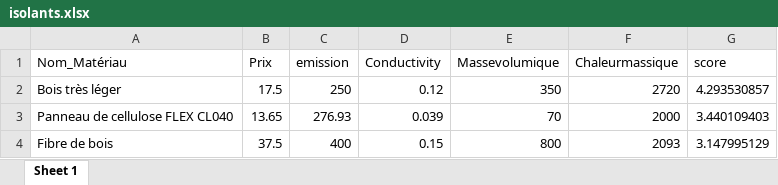
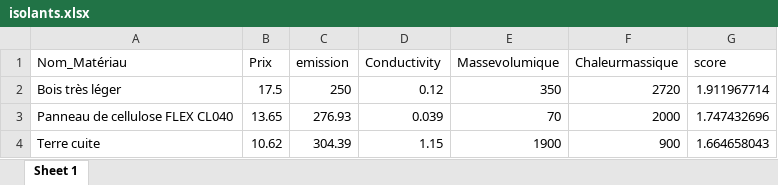
Before and after one commit to gnipiezi/BIM-Project, an Excel workbook: isolants.xlsx, sheet Sheet 1, drawn as a sheet; values as stored, in another font and other column widths than the file's, no borders; removed rows and columns are numbered as before the commit, all else as after; the diff names each change by its address in the sheet, - before the commit and + after, or states it on an @@ line.

```diff
--- a/isolants.xlsx (sheet Sheet 1)
+++ b/isolants.xlsx (sheet Sheet 1)
-G2 (score): 4.293530857
+G2 (score): 1.911967714
-G3 (score): 3.440109403
+G3 (score): 1.747432696
-row 4: Fibre de bois | 37.5 | 400 | 0.15 | 800 | 2093 | 3.147995129
+row 4: Terre cuite | 10.62 | 304.39 | 1.15 | 1900 | 900 | 1.664658043
```
Also changed, not shown: output/materiaux_et_isolants.xlsx, 7 other files.
